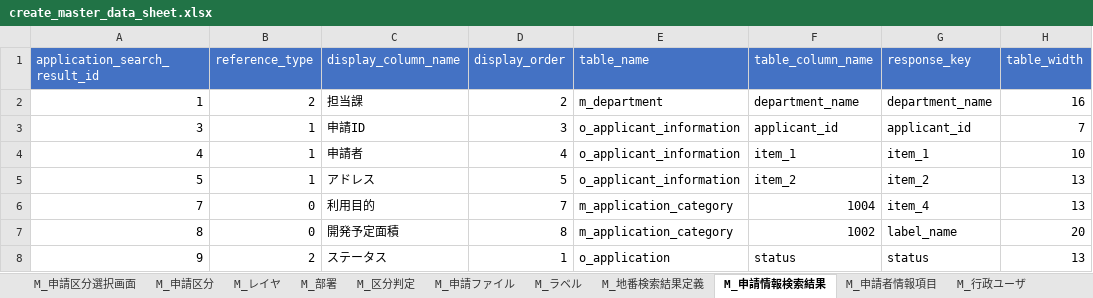
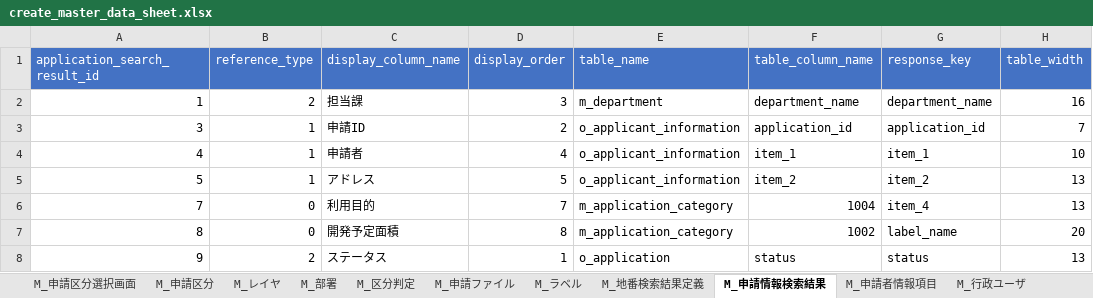
Before and after one commit to Project-PLATEAU/development-permission, an Excel workbook: SampleData/create_master_data_sheet.xlsx, sheet M_申請情報検索結果, drawn as a sheet; values as stored, in another font and other column widths than the file's, no borders; the diff names each change by its address in the sheet, - before the commit and + after, or states it on an @@ line.

```diff
--- a/SampleData/create_master_data_sheet.xlsx (sheet M_申請情報検索結果)
+++ b/SampleData/create_master_data_sheet.xlsx (sheet M_申請情報検索結果)
-D2 (display_order): 2
+D2 (display_order): 3
-D3 (display_order): 3
+D3 (display_order): 2
-F3 (table_column_name): applicant_id
+F3 (table_column_name): application_id
-G3 (response_key): applicant_id
+G3 (response_key): application_id
```
Also changed, not shown: sheet M_判定結果, sheet M_区分判定, sheet M_申請区分_区分判定, sheet M_申請ファイル, sheet M_区分判定_権限, sheet M_ラベル, 3 more sheets, charts or pictures, 52 other files.
